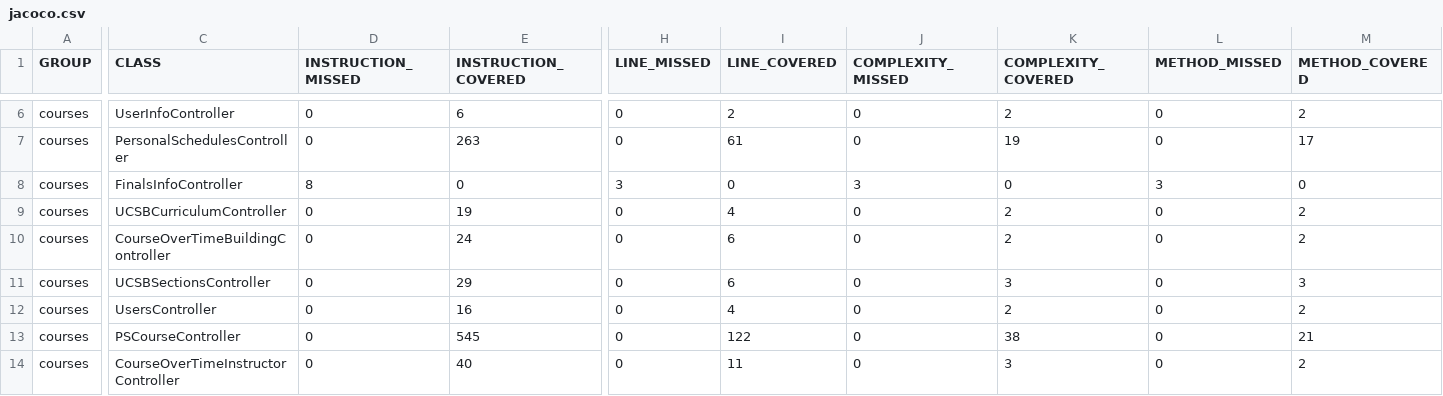
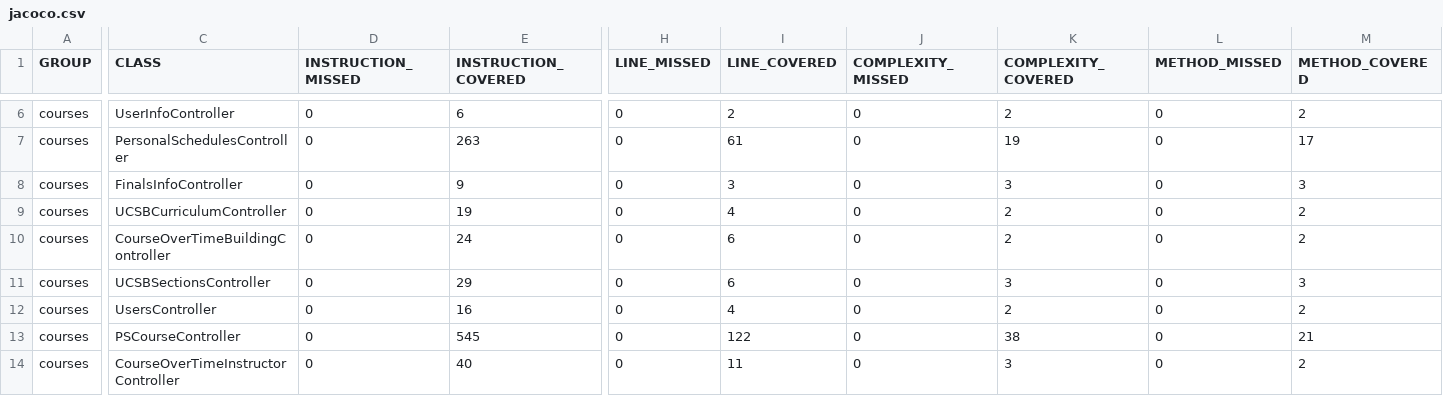
Before and after one commit to ucsb-cs156-f23/proj-courses-f23-7pm-4, a CSV file: prs/67/jacoco/jacoco.csv, drawn as a sheet; only a part is shown, gaps mark what is left out; the diff names each change by its address in the sheet, - before the commit and + after, or states it on an @@ line.

```diff
--- a/prs/67/jacoco/jacoco.csv
+++ b/prs/67/jacoco/jacoco.csv
-D8 (INSTRUCTION_MISSED): 8
+D8 (INSTRUCTION_MISSED): 0
-E8 (INSTRUCTION_COVERED): 0
+E8 (INSTRUCTION_COVERED): 9
-H8 (LINE_MISSED): 3
+H8 (LINE_MISSED): 0
-I8 (LINE_COVERED): 0
+I8 (LINE_COVERED): 3
-J8 (COMPLEXITY_MISSED): 3
+J8 (COMPLEXITY_MISSED): 0
-K8 (COMPLEXITY_COVERED): 0
+K8 (COMPLEXITY_COVERED): 3
-L8 (METHOD_MISSED): 3
+L8 (METHOD_MISSED): 0
-M8 (METHOD_COVERED): 0
+M8 (METHOD_COVERED): 3
```
Also changed, not shown: 7 other files.
